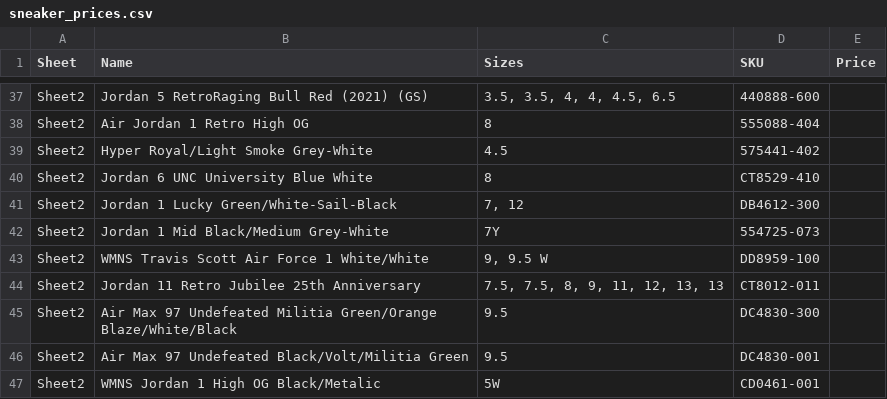
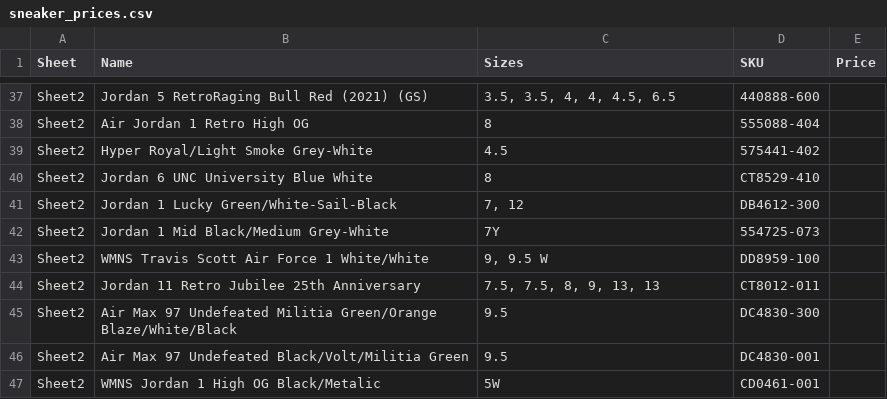
Before and after one commit to PeterRicos/rareform, a CSV file: sneaker_prices.csv, drawn as a sheet; only a part is shown, gaps mark what is left out.

```diff
--- a/sneaker_prices.csv
+++ b/sneaker_prices.csv
@@ -43,3 +43,3 @@ Sheet2,Jordan 1 Mid Black/Medium Grey-White,7Y,554725-073,
 Sheet2,WMNS Travis Scott Air Force 1 White/White,"9, 9.5 W",DD8959-100,
-Sheet2,Jordan 11 Retro Jubilee 25th Anniversary,"7.5, 7.5, 8, 9, 11, 12, 13, 13",CT8012-011,
+Sheet2,Jordan 11 Retro Jubilee 25th Anniversary,"7.5, 7.5, 8, 9, 13, 13",CT8012-011,
 Sheet2,Air Max 97 Undefeated Militia Green/Orange Blaze/White/Black,9.5,DC4830-300,
```
Also changed, not shown: 3 other files.
